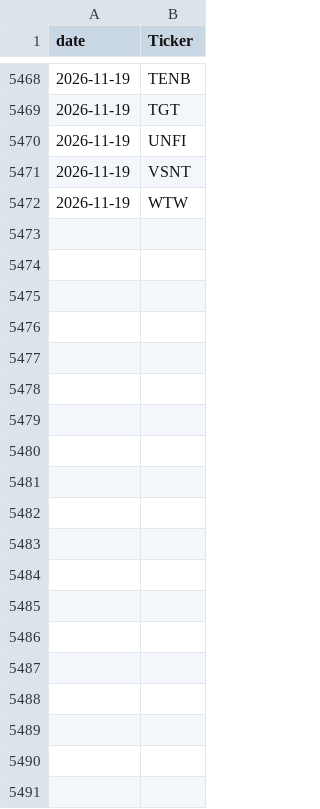
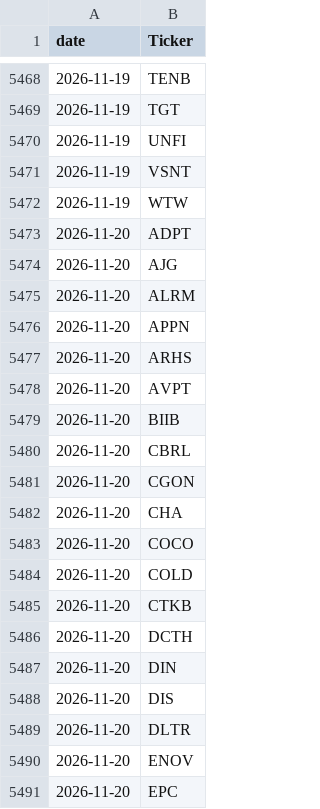
Before and after one commit to alexanderabe28-cpu/Theme--Heatmap, a CSV file: data/scan/scan_history.csv, drawn as a sheet; only a part is shown, gaps mark what is left out; the diff covers the shown part only; the diff names each change by its address in the sheet, - before the commit and + after, or states it on an @@ line.

```diff
--- a/data/scan/scan_history.csv
+++ b/data/scan/scan_history.csv
+row 5473: 2026-11-20 | ADPT
+row 5474: 2026-11-20 | AJG
+row 5475: 2026-11-20 | ALRM
+row 5476: 2026-11-20 | APPN
+row 5477: 2026-11-20 | ARHS
+row 5478: 2026-11-20 | AVPT
+row 5479: 2026-11-20 | BIIB
+row 5480: 2026-11-20 | CBRL
+row 5481: 2026-11-20 | CGON
+row 5482: 2026-11-20 | CHA
+row 5483: 2026-11-20 | COCO
+row 5484: 2026-11-20 | COLD
+row 5485: 2026-11-20 | CTKB
+row 5486: 2026-11-20 | DCTH
+row 5487: 2026-11-20 | DIN
+row 5488: 2026-11-20 | DIS
+row 5489: 2026-11-20 | DLTR
+row 5490: 2026-11-20 | ENOV
+row 5491: 2026-11-20 | EPC
```
Also changed, not shown: 33 added rows elsewhere in this file, data/benchmarks.csv, data/breadth_daily.csv, 6 other files.
